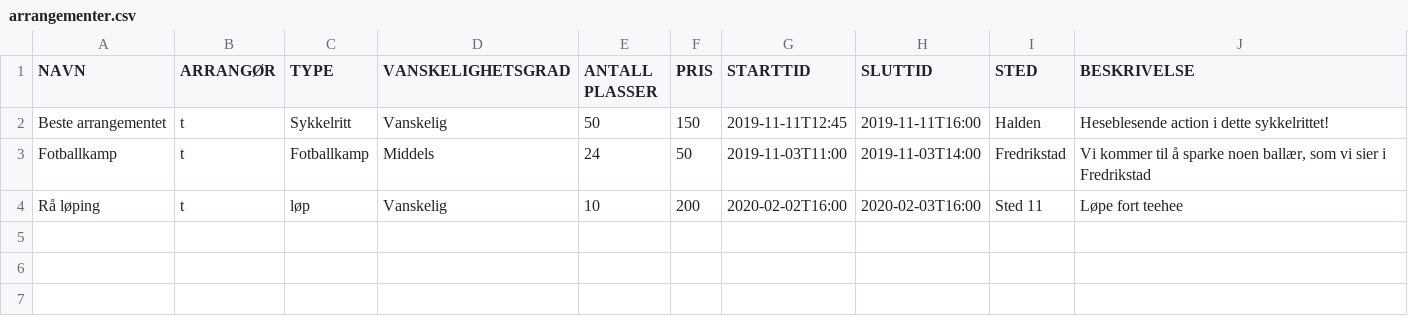
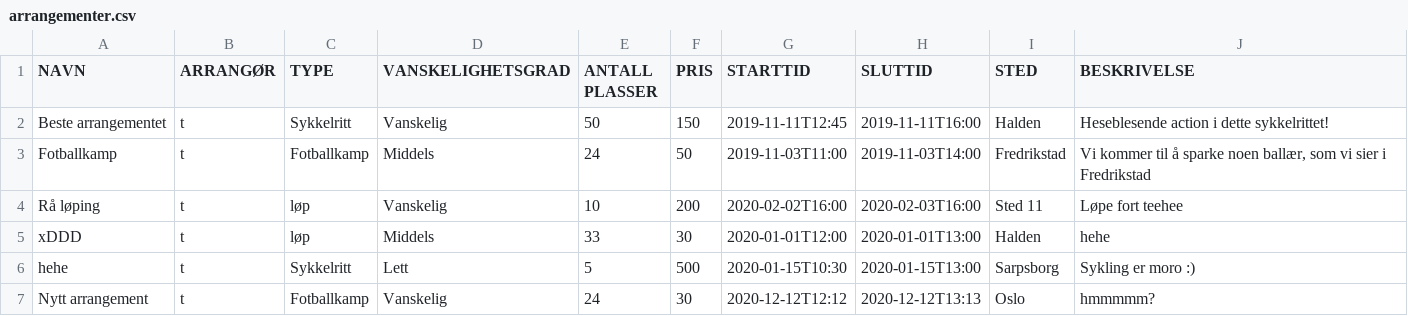
Before and after one commit to Tomzing/DolphinXD, a CSV file: src/main/resources/Database/arrangementer.csv, drawn as a sheet.

```diff
--- a/src/main/resources/Database/arrangementer.csv
+++ b/src/main/resources/Database/arrangementer.csv
@@ -4 +4,4 @@ Fotballkamp;t;Fotballkamp;Middels;24;50;2019-11-03T11:00;2019-11-03T14:00;Fredri
 Rå løping;t;løp;Vanskelig;10;200;2020-02-02T16:00;2020-02-03T16:00;Sted 11;Løpe fort teehee
+xDDD;t;løp;Middels;33;30;2020-01-01T12:00;2020-01-01T13:00;Halden;hehe
+hehe;t;Sykkelritt;Lett;5;500;2020-01-15T10:30;2020-01-15T13:00;Sarpsborg;Sykling er moro :)
+Nytt arrangement;t;Fotballkamp;Vanskelig;24;30;2020-12-12T12:12;2020-12-12T13:13;Oslo;hmmmmm?
```
Also changed, not shown: src/main/resources/Database/brukere.csv, 12 other files.
